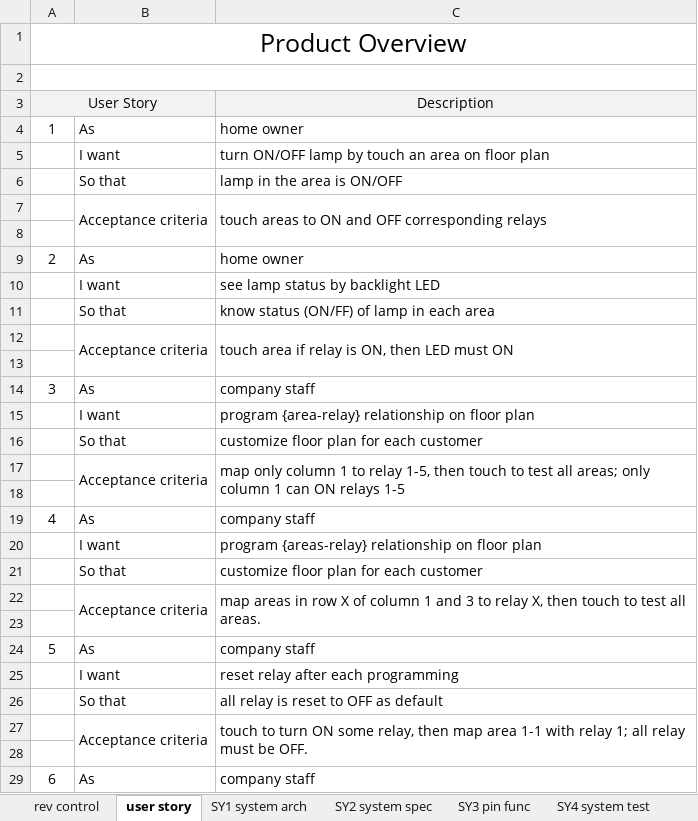
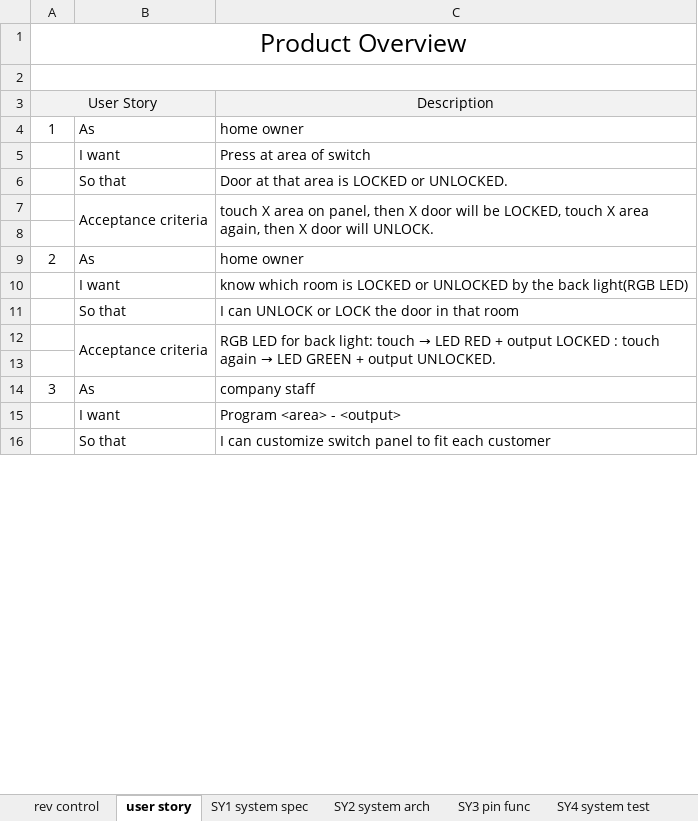
Before and after one commit to JuliusMakoko/ait-embsys-doorlocksystem, an Excel workbook: docs/00 req doc.xlsx, sheet user story, drawn as a sheet; only a part is shown; values as stored, in another font and other column widths than the file's, no borders; charts and pictures not drawn; the diff covers the shown part only; the diff names each change by its address in the sheet, - before the commit and + after, or states it on an @@ line.

```diff
--- a/docs/00 req doc.xlsx (sheet user story)
+++ b/docs/00 req doc.xlsx (sheet user story)
-sheet tab: SY1 system arch
+sheet tab: SY2 system arch
-sheet tab: SY2 system spec
+sheet tab: SY1 system spec
@@ sheet tab order changed: rev control | user story | SY1 system spec | SY2 system arch | SY3 pin func | SY4 system test @@
-B3 fill: #F2F2F2
+B3 fill: none
-C5 (Description): turn ON/OFF lamp by touch an area on floor plan
+C5 (Description): Press at area of switch
-C6 (Description): lamp in the area is ON/OFF
+C6 (Description): Door at that area is LOCKED or UNLOCKED.
-C7 (Description): touch areas to ON and OFF corresponding relays
+C7 (Description): touch X area on panel, then X door will be LOCKED, touch X area again, then X door will UNLOCK.
-C10 (Description): see lamp status by backlight LED
+C10 (Description): know which room is LOCKED or UNLOCKED by the back light(RGB LED)
-C11 (Description): know status (ON/FF) of lamp in each area
+C11 (Description): I can UNLOCK or LOCK the door in that room
@@ C12 (Description): touch area if relay is ON, then LED must ON → RGB LED for back light: touch → LED RED + output LOCKED : touch again → LED GREEN + output UNLOCKED. @@
-C15 (Description): program {area-relay} relationship on floor plan
+C15 (Description): Program <area> - <output>
-C16 (Description): customize floor plan for each customer
+C16 (Description): I can customize switch panel to fit each customer
-row 17:  | Acceptance criteria | map only column 1 to relay 1-5, then touch to test all areas; only column 1 can ON relays 1-5
-row 18: (empty)
-row 19: 4 | As | company staff
-row 20:  | I want | program {areas-relay} relationship on floor plan
-row 21:  | So that | customize floor plan for each customer
-row 22:  | Acceptance criteria | map areas in row X of column 1 and 3 to relay X, then touch to test all areas.
-row 23: (empty)
-row 24: 5 | As | company staff
-row 25:  | I want | reset relay after each programming
-row 26:  | So that | all relay is reset to OFF as default
-row 27:  | Acceptance criteria | touch to turn ON some relay, then map area 1-1 with relay 1; all relay must be OFF.
-row 28: (empty)
-row 29: 6 | As | company staff
```
Also changed, not shown: 7 removed rows and row numbers in column A elsewhere in this sheet, sheet SY4 system test, sheet SY1 system spec, sheet SY3 pin func, sheet SY2 system arch, sheet rev control, charts or pictures.
